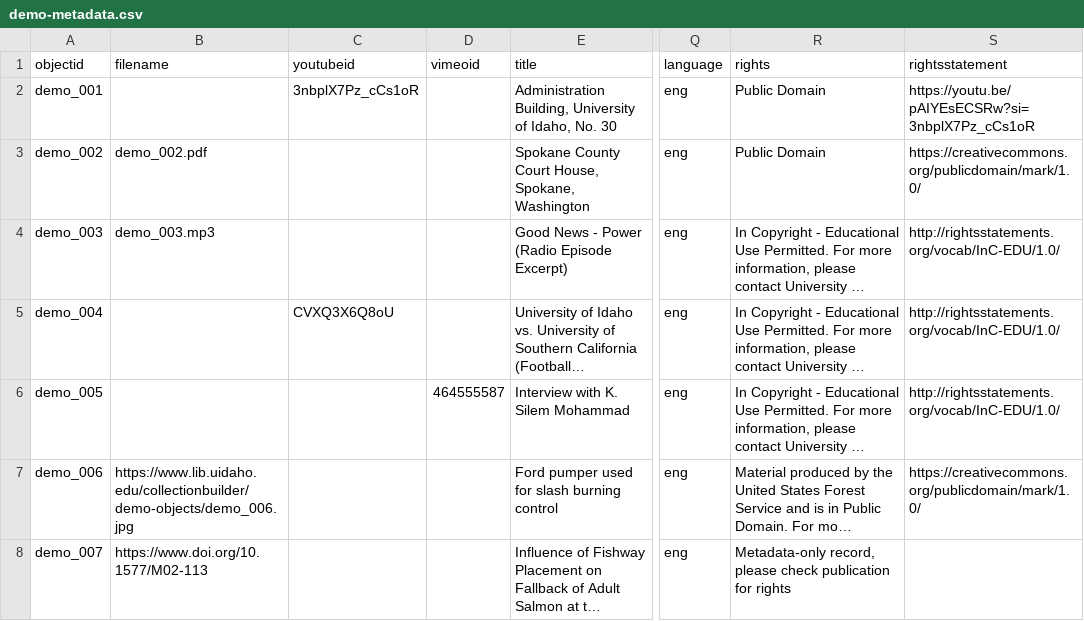
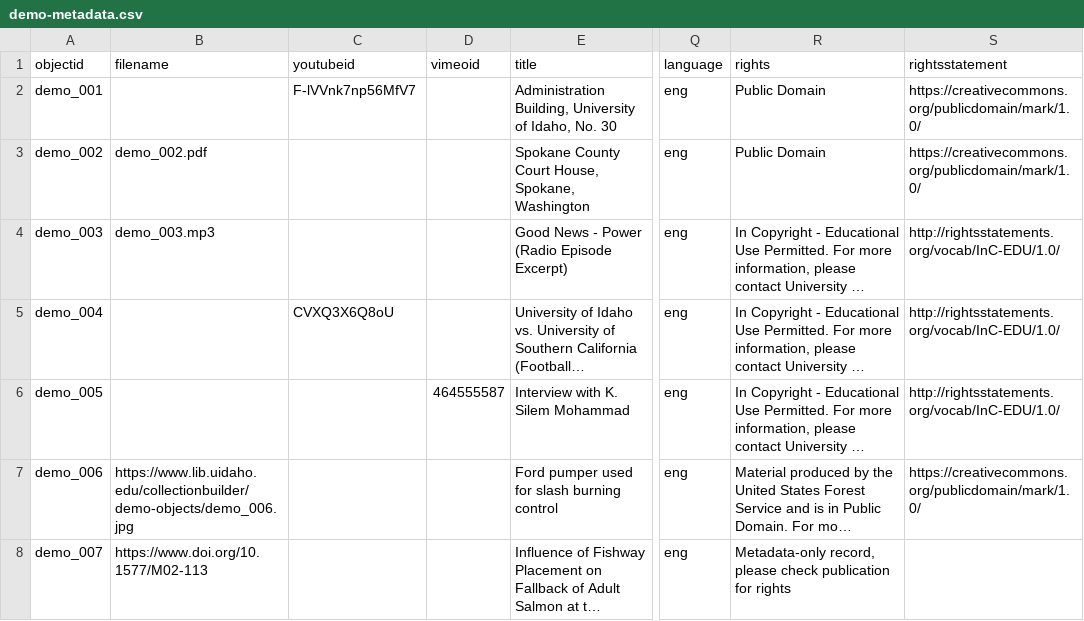
Before and after one commit to cris-ptr/ColletionArchive, a CSV file: _data/demo-metadata.csv, drawn as a sheet; only a part is shown, gaps mark what is left out; long unchanged cells end in …; the diff names each change by its address in the sheet, - before the commit and + after, or states it on an @@ line.

Commit message:
Add files via upload

```diff
--- a/_data/demo-metadata.csv
+++ b/_data/demo-metadata.csv
-C2 (youtubeid): 3nbplX7Pz_cCs1oR
+C2 (youtubeid): F-lVVnk7np56MfV7
-S2 (rightsstatement): https://youtu.be/pAIYEsECSRw?si=3nbplX7Pz_cCs1oR
+S2 (rightsstatement): https://creativecommons.org/publicdomain/mark/1.0/
```
